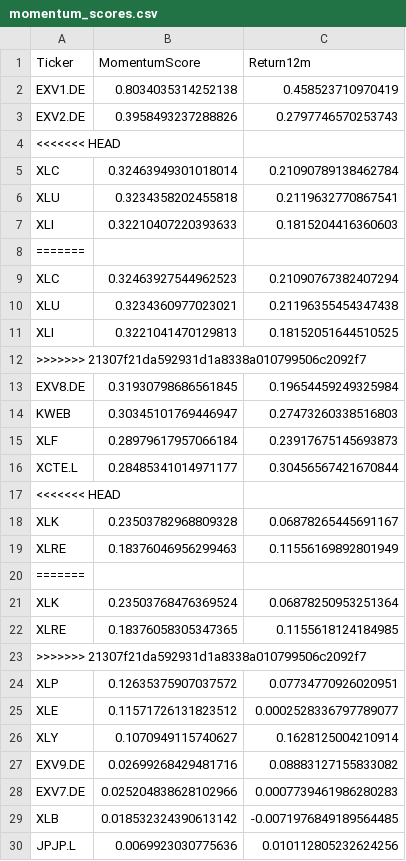
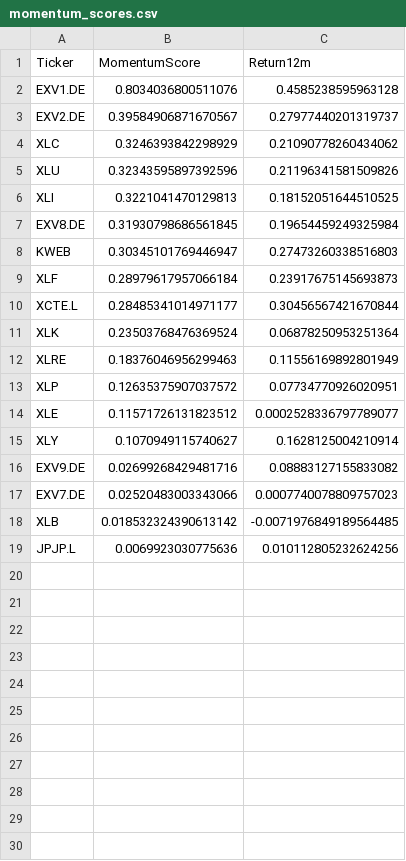
Before and after one commit to bstefco/momentumsector, a CSV file: momentum_scores.csv, drawn as a sheet.

```diff
--- a/momentum_scores.csv
+++ b/momentum_scores.csv
@@ -1,13 +1,7 @@
 Ticker,MomentumScore,Return12m
-EXV1.DE,0.8034035314252138,0.458523710970419
-EXV2.DE,0.3958493237288826,0.2797746570253743
-<<<<<<< HEAD
-XLC,0.32463949301018014,0.21090789138462784
-XLU,0.3234358202455818,0.2119632770867541
-XLI,0.32210407220393633,0.1815204416360603
-=======
-XLC,0.32463927544962523,0.21090767382407294
-XLU,0.3234360977023021,0.21196355454347438
+EXV1.DE,0.8034036800511076,0.4585238595963128
+EXV2.DE,0.39584906871670567,0.27977440201319737
+XLC,0.3246393842298929,0.21090778260434062
+XLU,0.32343595897392596,0.21196341581509826
 XLI,0.3221041470129813,0.18152051644510525
->>>>>>> 21307f21da592931d1a8338a010799506c2092f7
 EXV8.DE,0.31930798686561845,0.19654459249325984
@@ -16,9 +10,4 @@ XLF,0.28979617957066184,0.23917675145693873
 XCTE.L,0.28485341014971177,0.30456567421670844
-<<<<<<< HEAD
-XLK,0.23503782968809328,0.06878265445691167
+XLK,0.23503768476369524,0.06878250953251364
 XLRE,0.18376046956299463,0.11556169892801949
-=======
-XLK,0.23503768476369524,0.06878250953251364
-XLRE,0.18376058305347365,0.1155618124184985
->>>>>>> 21307f21da592931d1a8338a010799506c2092f7
 XLP,0.12635375907037572,0.07734770926020951
@@ -27,3 +16,3 @@ XLY,0.1070949115740627,0.1628125004210914
 EXV9.DE,0.02699268429481716,0.08883127155833082
-EXV7.DE,0.025204838628102966,0.0007739461986280283
+EXV7.DE,0.02520483003343066,0.0007740078809757023
 XLB,0.018532324390613142,-0.0071976849189564485
```
Also changed, not shown: 2 other files.
